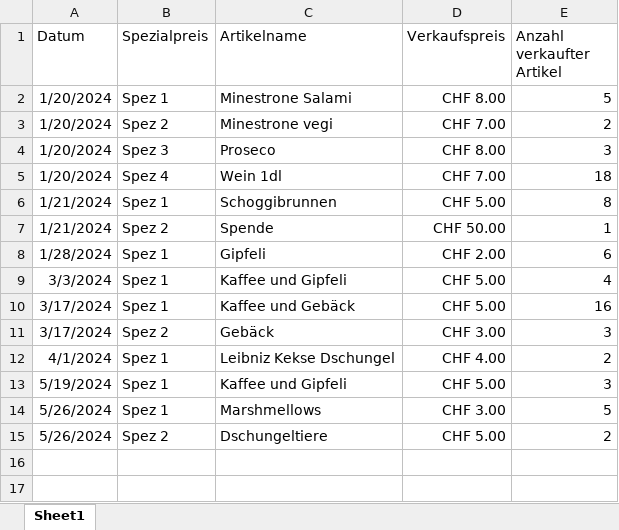
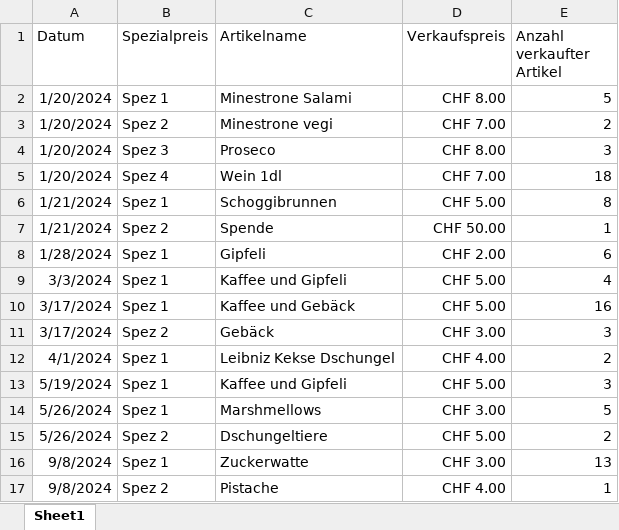
Before and after one commit to slvwagner/Kinoklub, an Excel workbook: Input/Spezialpreisekiosk.xlsx, sheet Sheet1, drawn as a sheet; values as stored, in another font and other column widths than the file's, no borders; table styles not drawn; the diff names each change by its address in the sheet, - before the commit and + after, or states it on an @@ line.

Commit message:
Spez1 08.09.24

```diff
--- a/Input/Spezialpreisekiosk.xlsx (sheet Sheet1)
+++ b/Input/Spezialpreisekiosk.xlsx (sheet Sheet1)
+row 16: 9/8/2024 | Spez 1 | Zuckerwatte | CHF 3.00 | 13
+row 17: 9/8/2024 | Spez 2 | Pistache | CHF 4.00 | 1
```
